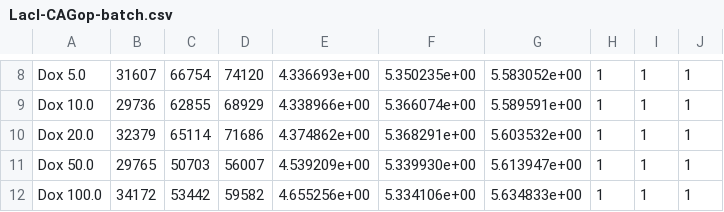
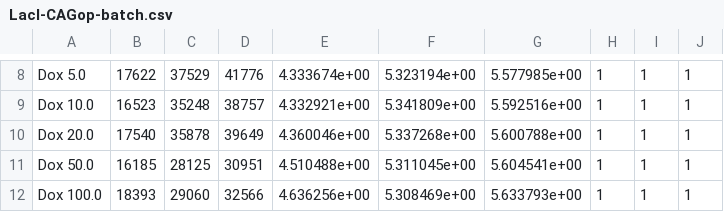
Before and after one commit to jakebeal/TASBEFlowAnalytics-Tutorial, a CSV file: template_analysis/LacI-CAGop-batch.csv, drawn as a sheet; only a part is shown, gaps mark what is left out; the diff covers the shown part only; the diff names each change by its address in the sheet, - before the commit and + after, or states it on an @@ line.

```diff
--- a/template_analysis/LacI-CAGop-batch.csv
+++ b/template_analysis/LacI-CAGop-batch.csv
-B8: 31607
+B8: 17622
-C8: 66754
+C8: 37529
-D8: 74120
+D8: 41776
-E8: 4.336693e+00
+E8: 4.333674e+00
-F8: 5.350235e+00
+F8: 5.323194e+00
-G8: 5.583052e+00
+G8: 5.577985e+00
-B9: 29736
+B9: 16523
-C9: 62855
+C9: 35248
-D9: 68929
+D9: 38757
-E9: 4.338966e+00
+E9: 4.332921e+00
-F9: 5.366074e+00
+F9: 5.341809e+00
-G9: 5.589591e+00
+G9: 5.592516e+00
-B10: 32379
+B10: 17540
-C10: 65114
+C10: 35878
-D10: 71686
+D10: 39649
-E10: 4.374862e+00
+E10: 4.360046e+00
-F10: 5.368291e+00
+F10: 5.337268e+00
-G10: 5.603532e+00
+G10: 5.600788e+00
-B11: 29765
+B11: 16185
-C11: 50703
+C11: 28125
-D11: 56007
+D11: 30951
-E11: 4.539209e+00
+E11: 4.510488e+00
-F11: 5.339930e+00
+F11: 5.311045e+00
-G11: 5.613947e+00
+G11: 5.604541e+00
-B12: 34172
+B12: 18393
-C12: 53442
+C12: 29060
-D12: 59582
+D12: 32566
-E12: 4.655256e+00
+E12: 4.636256e+00
-F12: 5.334106e+00
+F12: 5.308469e+00
-G12: 5.634833e+00
+G12: 5.633793e+00
```
Also changed, not shown: 54 edited cells elsewhere in this file, 4 other files.
